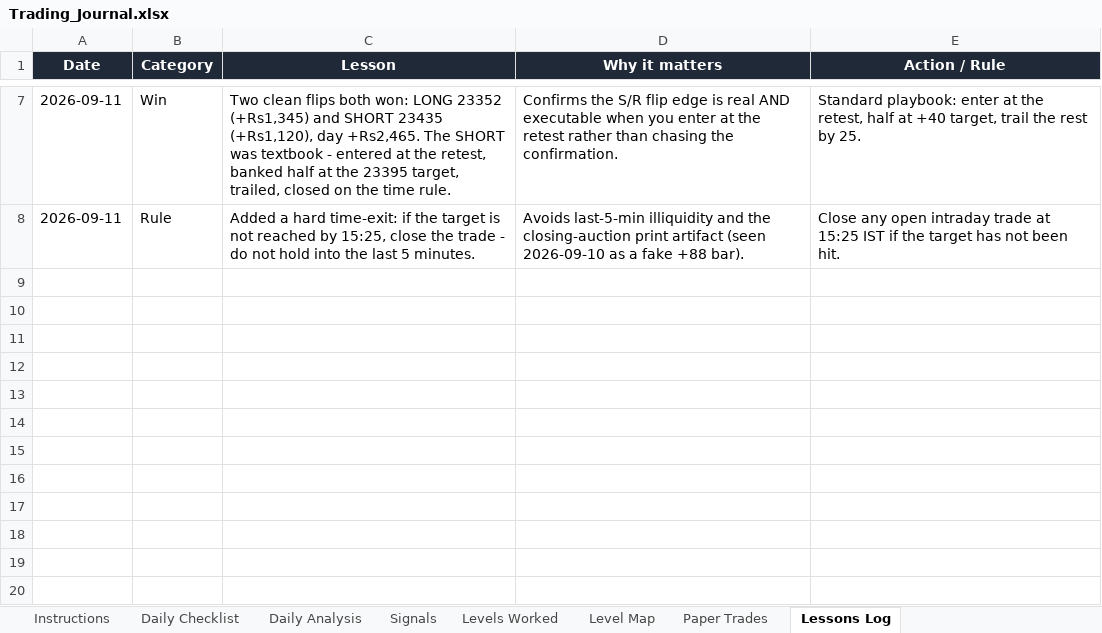
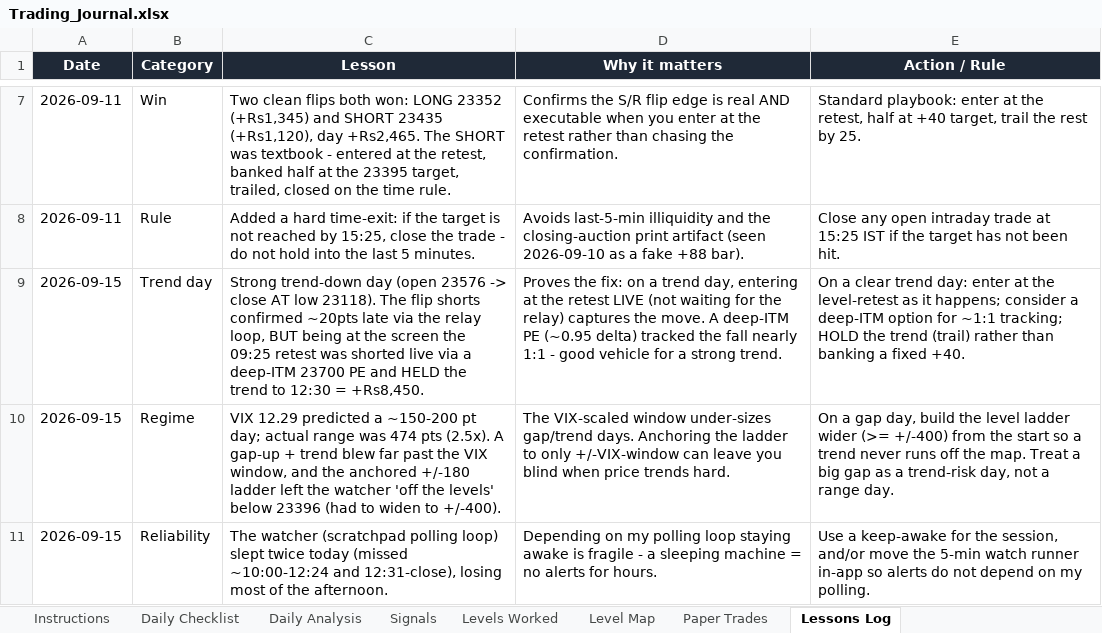
Before and after one commit to Rushil-BlockByte/GROWW_Trading_Project, an Excel workbook: Trading_Journal.xlsx, sheet Lessons Log, drawn as a sheet; only a part is shown, gaps mark what is left out; values as stored, in another font and other column widths than the file's, no borders; the diff names each change by its address in the sheet, - before the commit and + after, or states it on an @@ line.

```diff
--- a/Trading_Journal.xlsx (sheet Lessons Log)
+++ b/Trading_Journal.xlsx (sheet Lessons Log)
+row 9: 2026-09-15 | Trend day | Strong trend-down day (open 23576 -> close AT low 23118). The flip shorts confirmed ~20pts late via the relay loop, BUT being at the screen the 09:25 retest was shorted live via a deep-ITM 23700 PE and HELD the trend to 12:30 = +Rs8,450. | Proves the fix: on a trend day, entering at the retest LIVE (not waiting for the relay) captures the move. A deep-ITM PE (~0.95 delta) tracked the fall nearly 1:1 - good vehicle for a strong trend. | On a clear trend day: enter at the level-retest as it happens; consider a deep-ITM option for ~1:1 tracking; HOLD the trend (trail) rather than banking a fixed +40.
+row 10: 2026-09-15 | Regime | VIX 12.29 predicted a ~150-200 pt day; actual range was 474 pts (2.5x). A gap-up + trend blew far past the VIX window, and the anchored +/-180 ladder left the watcher 'off the levels' below 23396 (had to widen to +/-400). | The VIX-scaled window under-sizes gap/trend days. Anchoring the ladder to only +/-VIX-window can leave you blind when price trends hard. | On a gap day, build the level ladder wider (>= +/-400) from the start so a trend never runs off the map. Treat a big gap as a trend-risk day, not a range day.
+row 11: 2026-09-15 | Reliability | The watcher (scratchpad polling loop) slept twice today (missed ~10:00-12:24 and 12:31-close), losing most of the afternoon. | Depending on my polling loop staying awake is fragile - a sleeping machine = no alerts for hours. | Use a keep-awake for the session, and/or move the 5-min watch runner in-app so alerts do not depend on my polling.
```
Also changed, not shown: sheet Levels Worked, sheet Paper Trades, sheet Signals, sheet Daily Analysis.
